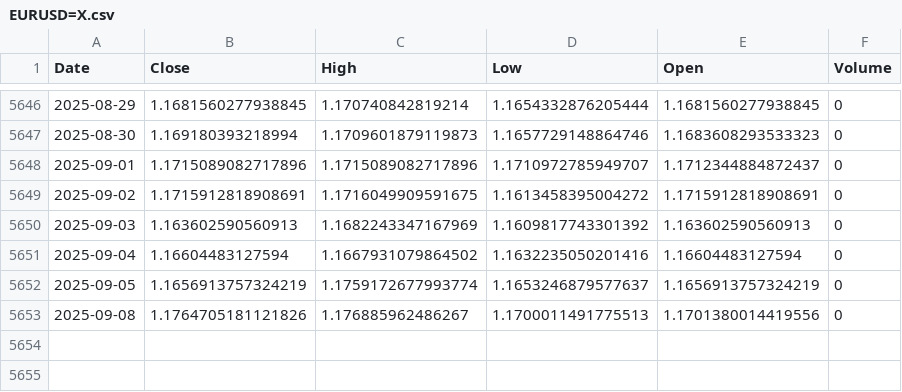
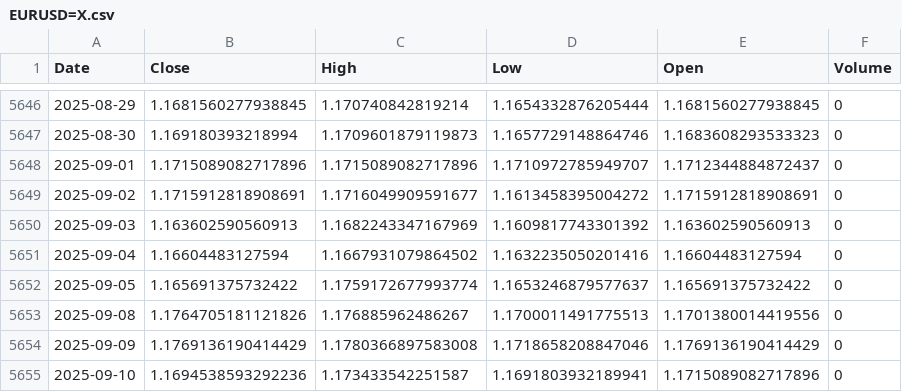
Before and after one commit to alitalbi/storage_data_fy, a CSV file: EURUSD=X.csv, drawn as a sheet; only a part is shown, gaps mark what is left out.

Commit message:
Update EURUSD=X.csv with latest hourly data

```diff
--- a/EURUSD=X.csv
+++ b/EURUSD=X.csv
@@ -5648,6 +5648,8 @@ Date,Close,High,Low,Open,Volume
 2025-09-01,1.1715089082717896,1.1715089082717896,1.1710972785949707,1.1712344884872437,0
-2025-09-02,1.1715912818908691,1.1716049909591675,1.1613458395004272,1.1715912818908691,0
+2025-09-02,1.1715912818908691,1.1716049909591677,1.1613458395004272,1.1715912818908691,0
 2025-09-03,1.163602590560913,1.1682243347167969,1.1609817743301392,1.163602590560913,0
 2025-09-04,1.16604483127594,1.1667931079864502,1.1632235050201416,1.16604483127594,0
-2025-09-05,1.1656913757324219,1.1759172677993774,1.1653246879577637,1.1656913757324219,0
+2025-09-05,1.165691375732422,1.1759172677993774,1.1653246879577637,1.165691375732422,0
 2025-09-08,1.1764705181121826,1.176885962486267,1.1700011491775513,1.1701380014419556,0
+2025-09-09,1.1769136190414429,1.1780366897583008,1.1718658208847046,1.1769136190414429,0
+2025-09-10,1.1694538593292236,1.173433542251587,1.1691803932189941,1.1715089082717896,0
```
